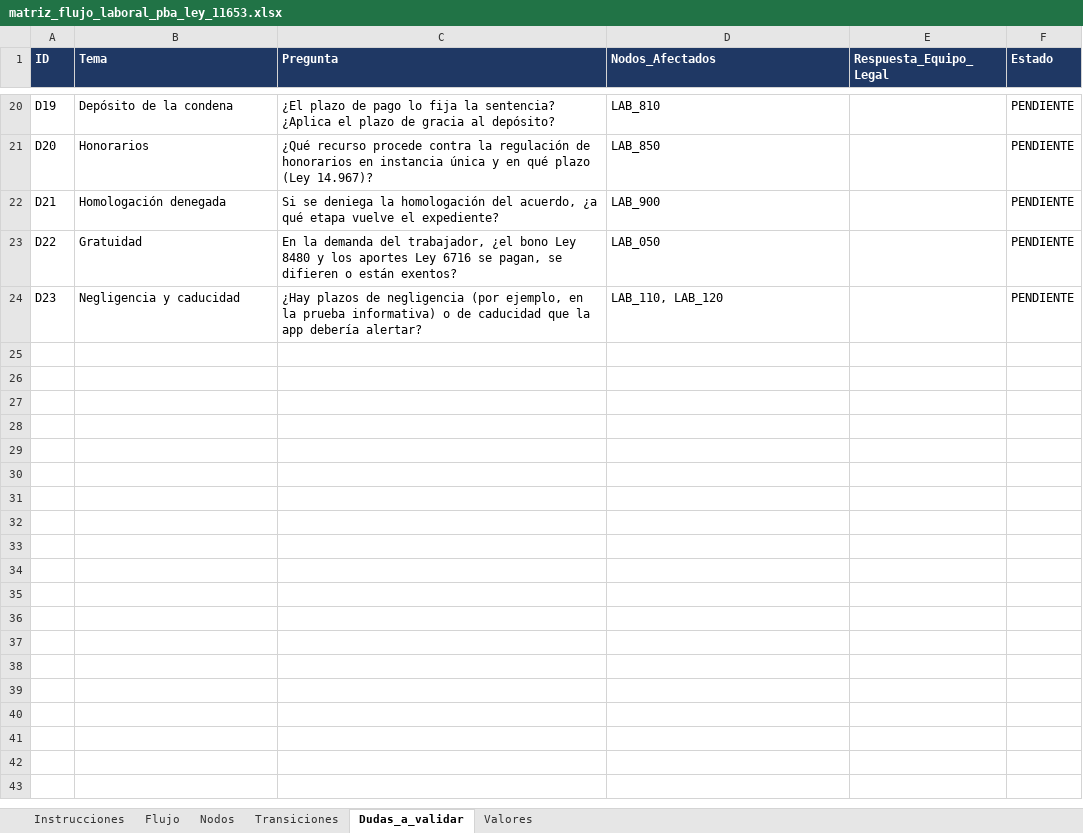
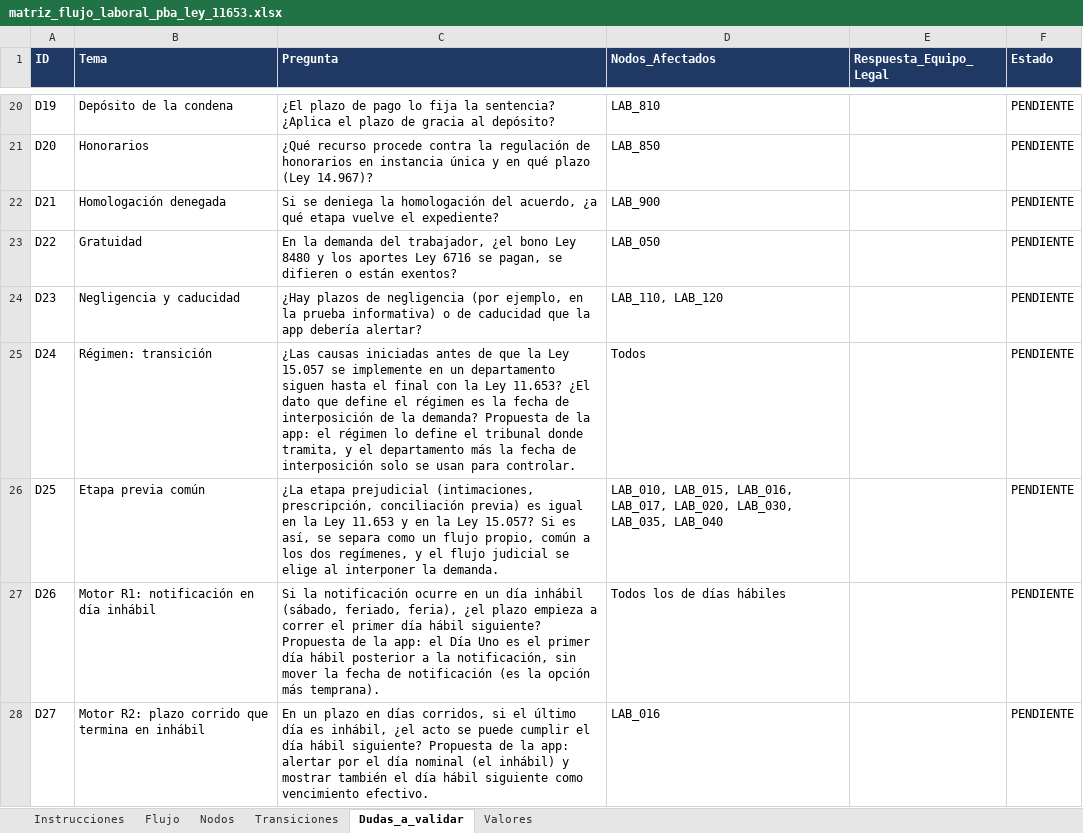
Before and after one commit to GerardoSantamaria/doc-legal-practice-management-guide, an Excel workbook: matriz_flujo_laboral_pba_ley_11653.xlsx, sheet Dudas_a_validar, drawn as a sheet; only a part is shown, gaps mark what is left out; values as stored, in another font and other column widths than the file's, no borders; conditional formats not drawn; the diff covers the shown part only; the diff names each change by its address in the sheet, - before the commit and + after, or states it on an @@ line.

Commit message:
Cierra decisiones pendientes de producto, arquitectura y cumplimiento; agrega el backlog de historias de usuario y el modelado de amenazas; y actualiza el motor de plazos, la UI/UX, la matriz y el diagrama del flujo laboral.

```diff
--- a/matriz_flujo_laboral_pba_ley_11653.xlsx (sheet Dudas_a_validar)
+++ b/matriz_flujo_laboral_pba_ley_11653.xlsx (sheet Dudas_a_validar)
+row 25: D24 | Régimen: transición | ¿Las causas iniciadas antes de que la Ley 15.057 se implemente en un departamento siguen hasta el final con la Ley 11.653? ¿El dato que define el régimen es la fecha de interposición de la demanda? Propuesta de la app: el régimen lo define el tribunal donde tramita, y el departamento más la fecha de interposición solo se usan para controlar. | Todos |  | PENDIENTE
+row 26: D25 | Etapa previa común | ¿La etapa prejudicial (intimaciones, prescripción, conciliación previa) es igual en la Ley 11.653 y en la Ley 15.057? Si es así, se separa como un flujo propio, común a los dos regímenes, y el flujo judicial se elige al interponer la demanda. | LAB_010, LAB_015, LAB_016, LAB_017, LAB_020, LAB_030, LAB_035, LAB_040 |  | PENDIENTE
+row 27: D26 | Motor R1: notificación en día inhábil | Si la notificación ocurre en un día inhábil (sábado, feriado, feria), ¿el plazo empieza a correr el primer día hábil siguiente? Propuesta de la app: el Día Uno es el primer día hábil posterior a la notificación, sin mover la fecha de notificación (es la opción más temprana). | Todos los de días hábiles |  | PENDIENTE
+row 28: D27 | Motor R2: plazo corrido que termina en inhábil | En un plazo en días corridos, si el último día es inhábil, ¿el acto se puede cumplir el día hábil siguiente? Propuesta de la app: alertar por el día nominal (el inhábil) y mostrar también el día hábil siguiente como vencimiento efectivo. | LAB_016 |  | PENDIENTE
```
Also changed, not shown: 9 added rows elsewhere in this sheet, sheet Nodos, sheet Valores, sheet Instrucciones, 25 other files.
